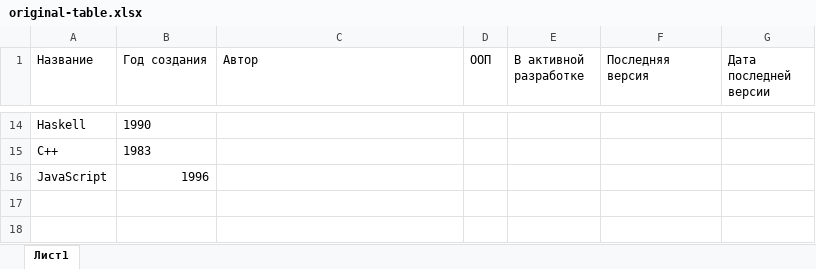
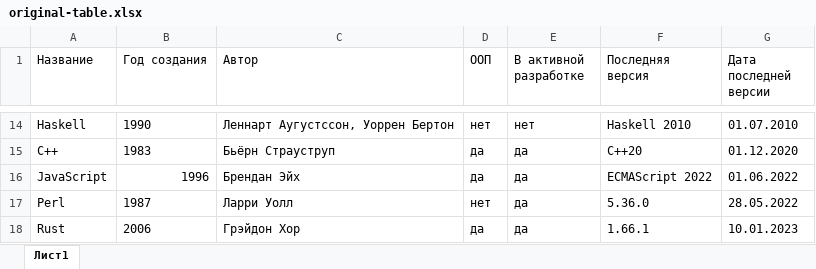
Before and after one commit to talosto/ExcelParserCS, an Excel workbook: original-table.xlsx, sheet Лист1, drawn as a sheet; only a part is shown, gaps mark what is left out; values as stored, in another font and other column widths than the file's, no borders; the diff covers the shown part only; the diff names each change by its address in the sheet, - before the commit and + after, or states it on an @@ line.

```diff
--- a/original-table.xlsx (sheet Лист1)
+++ b/original-table.xlsx (sheet Лист1)
-C14 (Автор): (empty)
+C14 (Автор): Леннарт Аугустссон, Уоррен Бертон
-D14 (ООП): (empty)
+D14 (ООП): нет
-E14 (В активной разработке): (empty)
+E14 (В активной разработке): нет
-F14 (Последняя версия): (empty)
+F14 (Последняя версия): Haskell 2010
-G14 (Дата последней версии): (empty)
+G14 (Дата последней версии): 01.07.2010
-C15 (Автор): (empty)
+C15 (Автор): Бьёрн Страуструп
-D15:D16 (ООП): (empty)
+D15:D16 (ООП): да
-E15:E16 (В активной разработке): (empty)
+E15:E16 (В активной разработке): да
-F15 (Последняя версия): (empty)
+F15 (Последняя версия): C++20
-G15 (Дата последней версии): (empty)
+G15 (Дата последней версии): 01.12.2020
-C16 (Автор): (empty)
+C16 (Автор): Брендан Эйх
-F16 (Последняя версия): (empty)
+F16 (Последняя версия): ECMAScript 2022
-G16 (Дата последней версии): (empty)
+G16 (Дата последней версии): 01.06.2022
+row 17: Perl | 1987 | Ларри Уолл | нет | да | 5.36.0 | 28.05.2022
+row 18: Rust | 2006 | Грэйдон Хор | да | да | 1.66.1 | 10.01.2023
```
Also changed, not shown: 40 edited cells elsewhere in this sheet, 35 other files.
